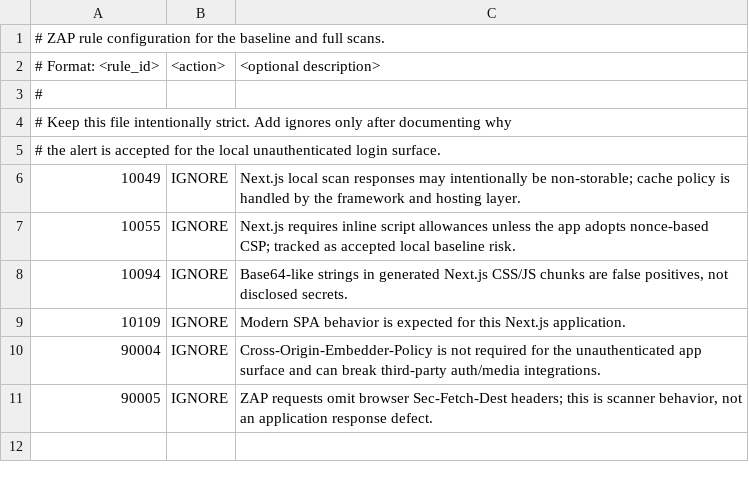
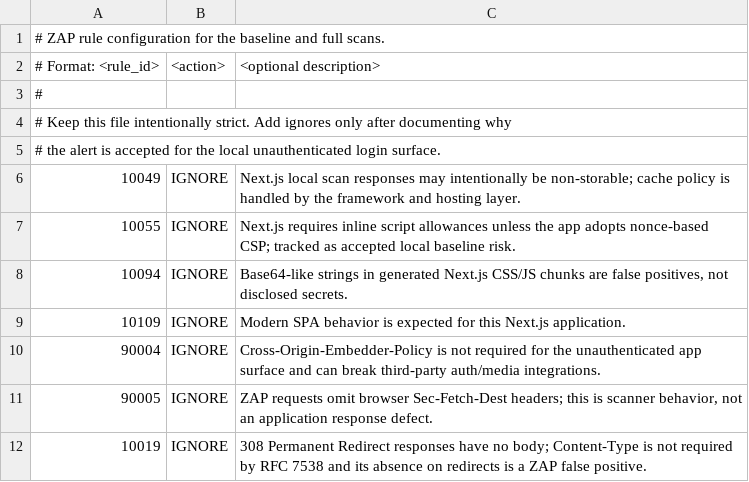
Before and after one commit to fsousac/Dragg, a TSV file: .zap/rules.tsv, drawn as a sheet.

Commit message:
fix: fixing Passive DAST scan error

```diff
--- a/.zap/rules.tsv
+++ b/.zap/rules.tsv
@@ -11 +11,2 @@
 90005	IGNORE	ZAP requests omit browser Sec-Fetch-Dest headers; this is scanner behavior, not an application response defect.
+10019	IGNORE	308 Permanent Redirect responses have no body; Content-Type is not required by RFC 7538 and its absence on redirects is a ZAP false positive.
```
